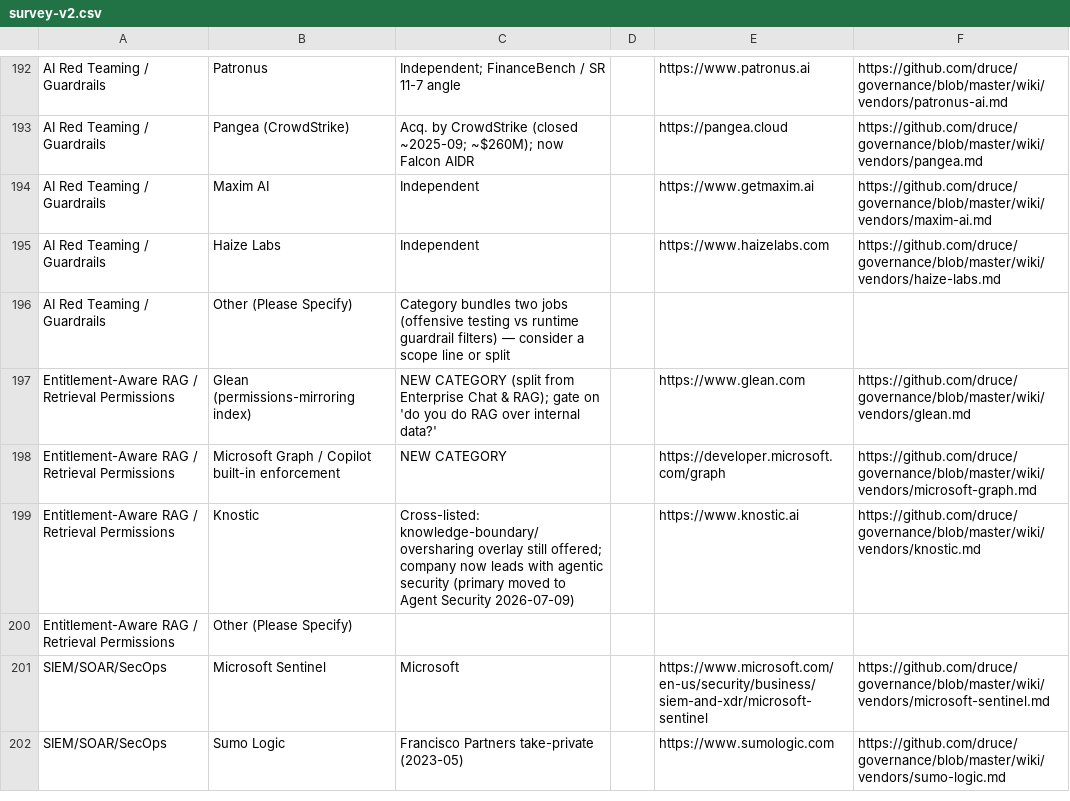
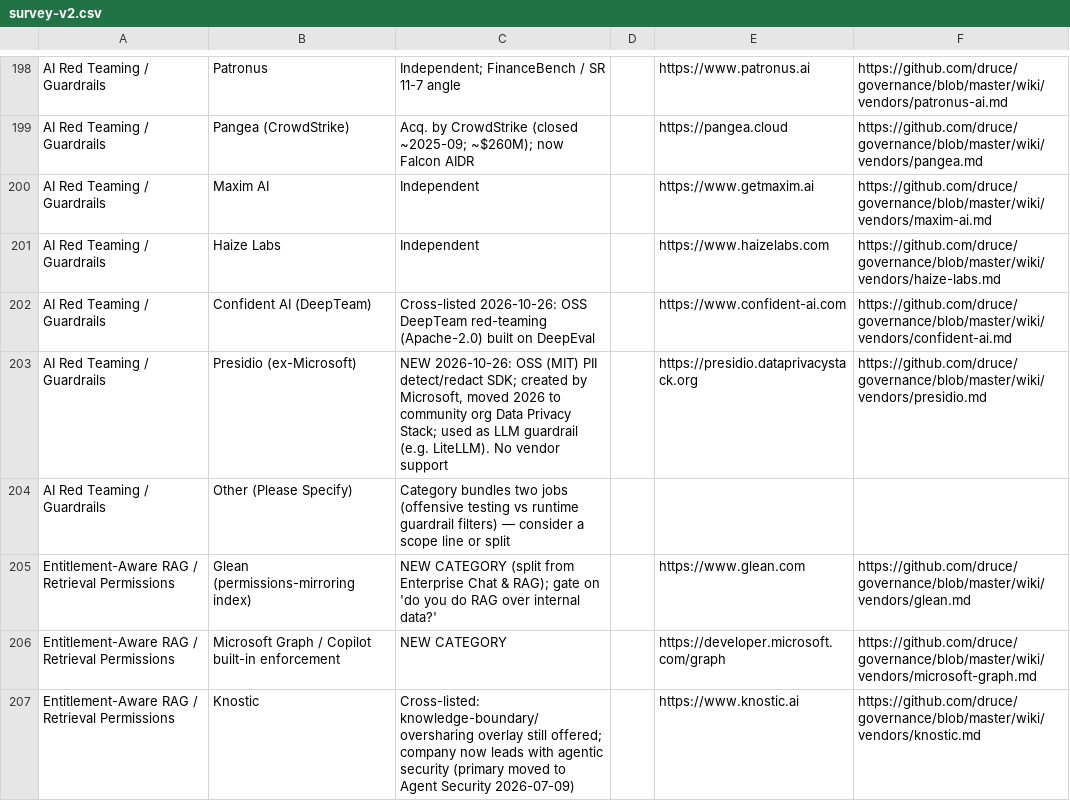
Before and after one commit to druce/governance, a CSV file: survey-v2.csv, drawn as a sheet; only a part is shown, gaps mark what is left out; the shorter side is filled out with more unchanged rows; the diff covers the shown part only; the diff names each change by its address in the sheet, - before the commit and + after, or states it on an @@ line.

```diff
--- a/survey-v2.csv
+++ b/survey-v2.csv
+row 202: AI Red Teaming / Guardrails | Confident AI (DeepTeam) | Cross-listed 2026-10-26: OSS DeepTeam red-teaming (Apache-2.0) built on DeepEval |  | https://www.confident-ai.com | https://github.com/druce/governance/blob/master/wiki/vendors/confident-ai.md
+row 203: AI Red Teaming / Guardrails | Presidio (ex-Microsoft) | NEW 2026-10-26: OSS (MIT) PII detect/redact SDK; created by Microsoft, moved 2026 to community org Data Privacy Stack; used as LLM guardrail (e.g. LiteLLM). No vendor support |  | https://presidio.dataprivacystack.org | https://github.com/druce/governance/blob/master/wiki/vendors/presidio.md
```
Also changed, not shown: 9 added rows and 1 edited cell elsewhere in this file, 55 other files.
